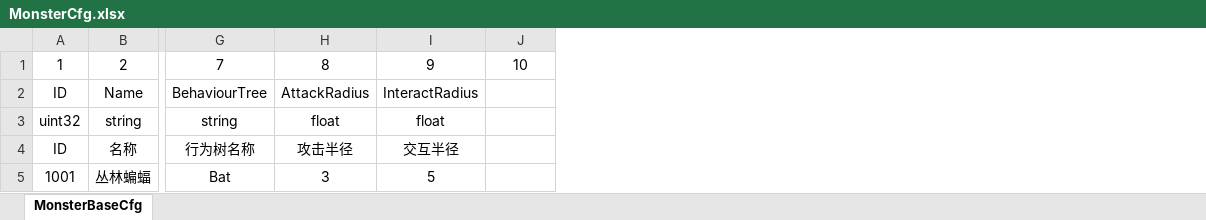
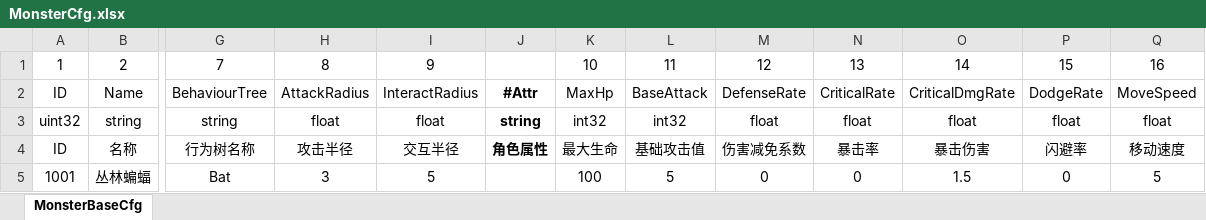
Before and after one commit to DONGCIDACIGAME/Dongcidaci, an Excel workbook: Excel2Proto/excel/MonsterCfg.xlsx, sheet MonsterBaseCfg, drawn as a sheet; only a part is shown, gaps mark what is left out; values as stored, in another font and other column widths than the file's, no borders; addresses are those after the commit; the diff names each change by its address in the sheet, - before the commit and + after, or states it on an @@ line.

```diff
--- a/Excel2Proto/excel/MonsterCfg.xlsx (sheet MonsterBaseCfg)
+++ b/Excel2Proto/excel/MonsterCfg.xlsx (sheet MonsterBaseCfg)
+column J, rows 2-4: #Attr | string | 角色属性
+column L, rows 1-5: 11 | BaseAttack | int32 | 基础攻击值 | 5
+column M, rows 1-5: 12 | DefenseRate | float | 伤害减免系数 | 0
+column N, rows 1-5: 13 | CriticalRate | float | 暴击率 | 0
+column O, rows 1-5: 14 | CriticalDmgRate | float | 暴击伤害 | 1.5
+column P, rows 1-5: 15 | DodgeRate | float | 闪避率 | 0
+column Q, rows 1-5: 16 | MoveSpeed | float | 移动速度 | 5
-K2: (empty)
+K2: MaxHp
-K3: (empty)
+K3: int32
-K4: (empty)
+K4: 最大生命
-K5: (empty)
+K5: 100
```
Also changed, not shown: Excel2Proto/excel/HeroCfg.xlsx, 37 other files.
